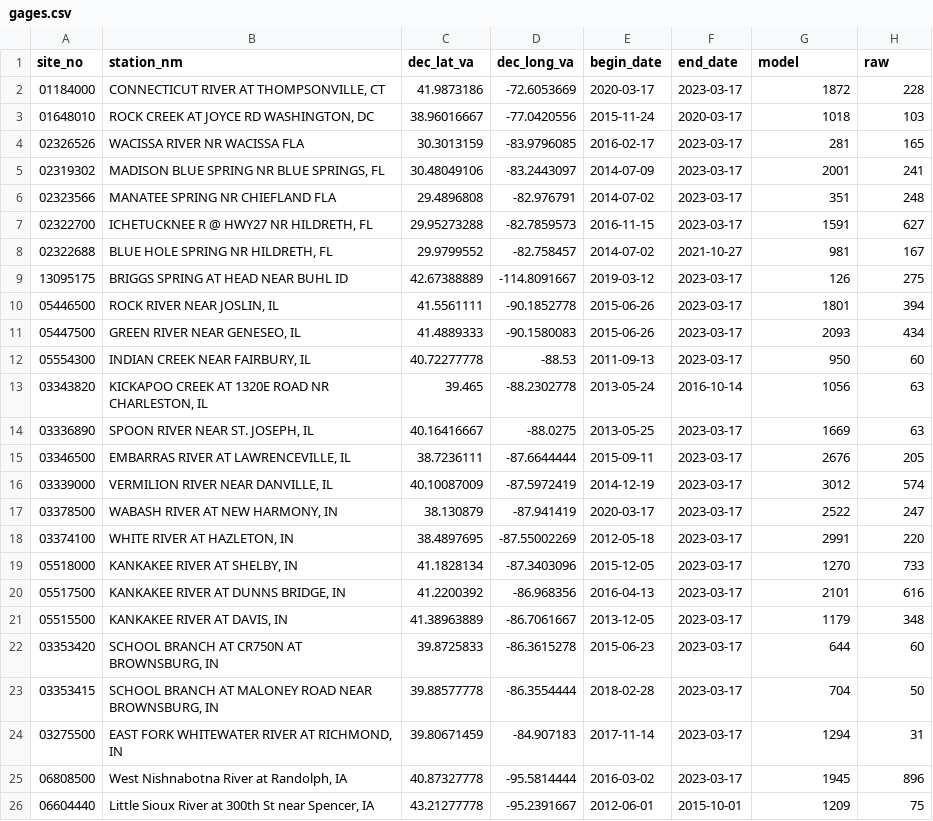
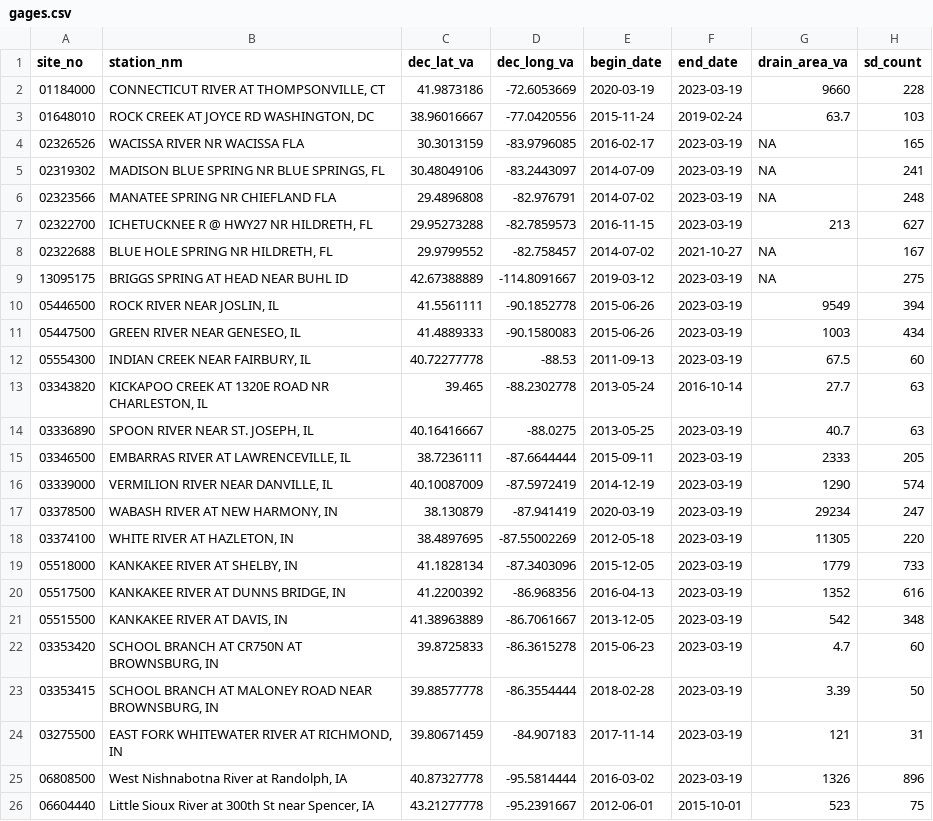
Before and after one commit to bamaecohydro/Flux_Uncertainty, a CSV file: data/gages.csv, drawn as a sheet; only a part is shown; the diff covers the shown part only.

Commit message:
updated gages file output with watershed area and no of stage discharge measurements

```diff
--- a/data/gages.csv
+++ b/data/gages.csv
@@ -1,26 +1,26 @@
-site_no,station_nm,dec_lat_va,dec_long_va,begin_date,end_date,model,raw
-01184000,"CONNECTICUT RIVER AT THOMPSONVILLE, CT",41.9873186,-72.6053669,2020-03-17,2023-03-17,1872,228
-01648010,"ROCK CREEK AT JOYCE RD WASHINGTON, DC",38.96016667,-77.0420556,2015-11-24,2020-03-17,1018,103
-02326526,WACISSA RIVER NR WACISSA FLA,30.3013159,-83.9796085,2016-02-17,2023-03-17,281,165
-02319302,"MADISON BLUE SPRING NR BLUE SPRINGS, FL",30.48049106,-83.2443097,2014-07-09,2023-03-17,2001,241
-02323566,MANATEE SPRING NR CHIEFLAND FLA,29.4896808,-82.976791,2014-07-02,2023-03-17,351,248
-02322700,"ICHETUCKNEE R @ HWY27 NR HILDRETH, FL",29.95273288,-82.7859573,2016-11-15,2023-03-17,1591,627
-02322688,"BLUE HOLE SPRING NR HILDRETH, FL",29.9799552,-82.758457,2014-07-02,2021-10-27,981,167
-13095175,BRIGGS SPRING AT HEAD NEAR BUHL ID,42.67388889,-114.8091667,2019-03-12,2023-03-17,126,275
-05446500,"ROCK RIVER NEAR JOSLIN, IL",41.5561111,-90.1852778,2015-06-26,2023-03-17,1801,394
-05447500,"GREEN RIVER NEAR GENESEO, IL",41.4889333,-90.1580083,2015-06-26,2023-03-17,2093,434
-05554300,"INDIAN CREEK NEAR FAIRBURY, IL",40.72277778,-88.53,2011-09-13,2023-03-17,950,60
-03343820,"KICKAPOO CREEK AT 1320E ROAD NR CHARLESTON, IL",39.465,-88.2302778,2013-05-24,2016-10-14,1056,63
-03336890,"SPOON RIVER NEAR ST. JOSEPH, IL",40.16416667,-88.0275,2013-05-25,2023-03-17,1669,63
-03346500,"EMBARRAS RIVER AT LAWRENCEVILLE, IL",38.7236111,-87.6644444,2015-09-11,2023-03-17,2676,205
-03339000,"VERMILION RIVER NEAR DANVILLE, IL",40.10087009,-87.5972419,2014-12-19,2023-03-17,3012,574
-03378500,"WABASH RIVER AT NEW HARMONY, IN",38.130879,-87.941419,2020-03-17,2023-03-17,2522,247
-03374100,"WHITE RIVER AT HAZLETON, IN",38.4897695,-87.55002269,2012-05-18,2023-03-17,2991,220
-05518000,"KANKAKEE RIVER AT SHELBY, IN",41.1828134,-87.3403096,2015-12-05,2023-03-17,1270,733
-05517500,"KANKAKEE RIVER AT DUNNS BRIDGE, IN",41.2200392,-86.968356,2016-04-13,2023-03-17,2101,616
-05515500,"KANKAKEE RIVER AT DAVIS, IN",41.38963889,-86.7061667,2013-12-05,2023-03-17,1179,348
-03353420,"SCHOOL BRANCH AT CR750N AT BROWNSBURG, IN",39.8725833,-86.3615278,2015-06-23,2023-03-17,644,60
-03353415,"SCHOOL BRANCH AT MALONEY ROAD NEAR BROWNSBURG, IN",39.88577778,-86.3554444,2018-02-28,2023-03-17,704,50
-03275500,"EAST FORK WHITEWATER RIVER AT RICHMOND, IN",39.80671459,-84.907183,2017-11-14,2023-03-17,1294,31
-06808500,"West Nishnabotna River at Randolph, IA",40.87327778,-95.5814444,2016-03-02,2023-03-17,1945,896
-06604440,"Little Sioux River at 300th St near Spencer, IA",43.21277778,-95.2391667,2012-06-01,2015-10-01,1209,75
+site_no,station_nm,dec_lat_va,dec_long_va,begin_date,end_date,drain_area_va,sd_count
+01184000,"CONNECTICUT RIVER AT THOMPSONVILLE, CT",41.9873186,-72.6053669,2020-03-19,2023-03-19,9660,228
+01648010,"ROCK CREEK AT JOYCE RD WASHINGTON, DC",38.96016667,-77.0420556,2015-11-24,2019-02-24,63.7,103
+02326526,WACISSA RIVER NR WACISSA FLA,30.3013159,-83.9796085,2016-02-17,2023-03-19,NA,165
+02319302,"MADISON BLUE SPRING NR BLUE SPRINGS, FL",30.48049106,-83.2443097,2014-07-09,2023-03-19,NA,241
+02323566,MANATEE SPRING NR CHIEFLAND FLA,29.4896808,-82.976791,2014-07-02,2023-03-19,NA,248
+02322700,"ICHETUCKNEE R @ HWY27 NR HILDRETH, FL",29.95273288,-82.7859573,2016-11-15,2023-03-19,213,627
+02322688,"BLUE HOLE SPRING NR HILDRETH, FL",29.9799552,-82.758457,2014-07-02,2021-10-27,NA,167
+13095175,BRIGGS SPRING AT HEAD NEAR BUHL ID,42.67388889,-114.8091667,2019-03-12,2023-03-19,NA,275
+05446500,"ROCK RIVER NEAR JOSLIN, IL",41.5561111,-90.1852778,2015-06-26,2023-03-19,9549,394
+05447500,"GREEN RIVER NEAR GENESEO, IL",41.4889333,-90.1580083,2015-06-26,2023-03-19,1003,434
+05554300,"INDIAN CREEK NEAR FAIRBURY, IL",40.72277778,-88.53,2011-09-13,2023-03-19,67.5,60
+03343820,"KICKAPOO CREEK AT 1320E ROAD NR CHARLESTON, IL",39.465,-88.2302778,2013-05-24,2016-10-14,27.7,63
+03336890,"SPOON RIVER NEAR ST. JOSEPH, IL",40.16416667,-88.0275,2013-05-25,2023-03-19,40.7,63
+03346500,"EMBARRAS RIVER AT LAWRENCEVILLE, IL",38.7236111,-87.6644444,2015-09-11,2023-03-19,2333,205
+03339000,"VERMILION RIVER NEAR DANVILLE, IL",40.10087009,-87.5972419,2014-12-19,2023-03-19,1290,574
+03378500,"WABASH RIVER AT NEW HARMONY, IN",38.130879,-87.941419,2020-03-19,2023-03-19,29234,247
+03374100,"WHITE RIVER AT HAZLETON, IN",38.4897695,-87.55002269,2012-05-18,2023-03-19,11305,220
+05518000,"KANKAKEE RIVER AT SHELBY, IN",41.1828134,-87.3403096,2015-12-05,2023-03-19,1779,733
+05517500,"KANKAKEE RIVER AT DUNNS BRIDGE, IN",41.2200392,-86.968356,2016-04-13,2023-03-19,1352,616
+05515500,"KANKAKEE RIVER AT DAVIS, IN",41.38963889,-86.7061667,2013-12-05,2023-03-19,542,348
+03353420,"SCHOOL BRANCH AT CR750N AT BROWNSBURG, IN",39.8725833,-86.3615278,2015-06-23,2023-03-19,4.7,60
+03353415,"SCHOOL BRANCH AT MALONEY ROAD NEAR BROWNSBURG, IN",39.88577778,-86.3554444,2018-02-28,2023-03-19,3.39,50
+03275500,"EAST FORK WHITEWATER RIVER AT RICHMOND, IN",39.80671459,-84.907183,2017-11-14,2023-03-19,121,31
+06808500,"West Nishnabotna River at Randolph, IA",40.87327778,-95.5814444,2016-03-02,2023-03-19,1326,896
+06604440,"Little Sioux River at 300th St near Spencer, IA",43.21277778,-95.2391667,2012-06-01,2015-10-01,523,75
```
Also changed, not shown: 1 added row and 78 edited cells elsewhere in this file, 1 other file.
